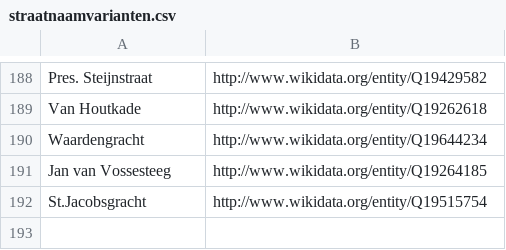
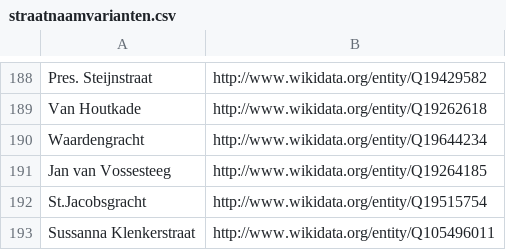
Before and after one commit to mmmenno/linked-elo, a CSV file: straten/straatnaamvarianten.csv, drawn as a sheet; only a part is shown, gaps mark what is left out.

Commit message:
even more from politiedossiers

```diff
--- a/straten/straatnaamvarianten.csv
+++ b/straten/straatnaamvarianten.csv
@@ -192 +192,2 @@ Jan van Vossesteeg,http://www.wikidata.org/entity/Q19264185
 St.Jacobsgracht,http://www.wikidata.org/entity/Q19515754
+Sussanna Klenkerstraat,http://www.wikidata.org/entity/Q105496011
```
